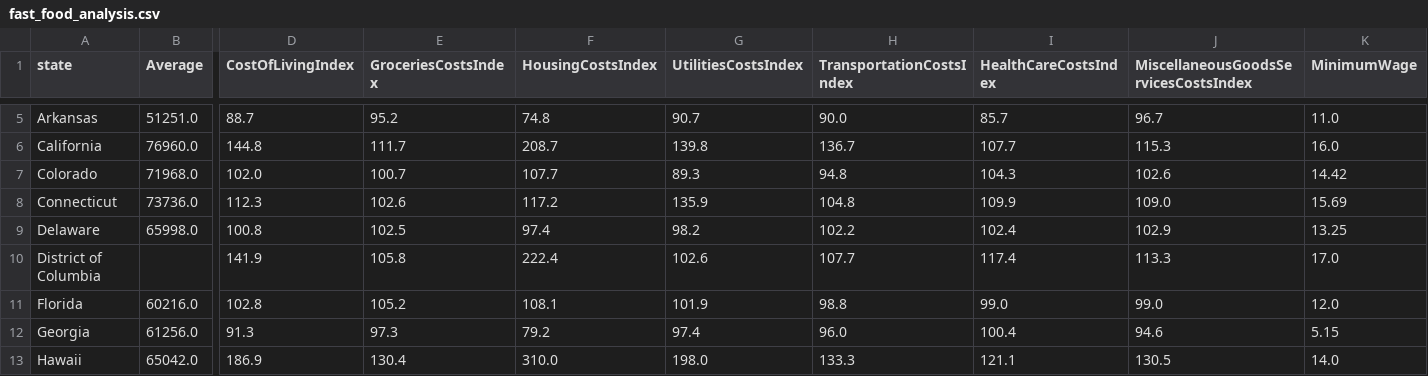
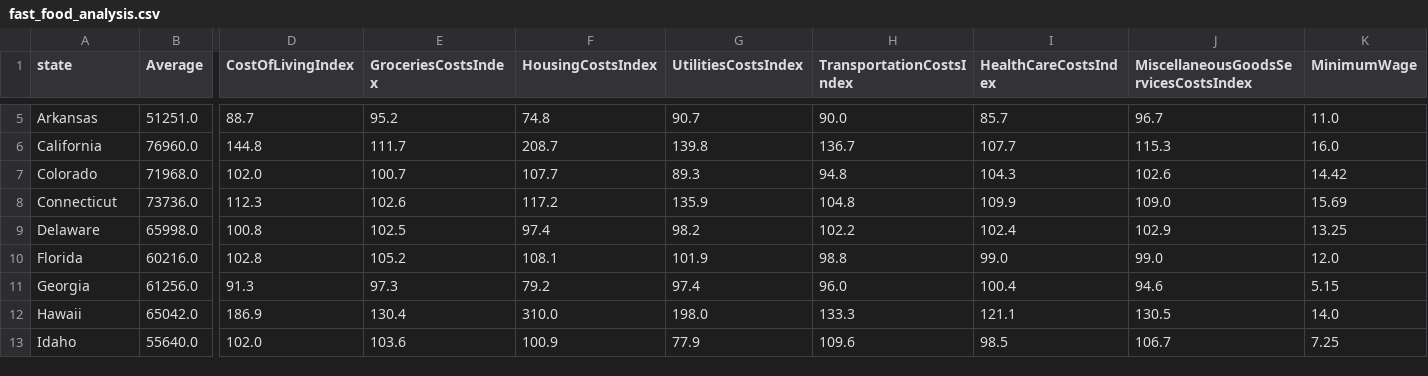
Before and after one commit to gbean4/Post_2, a CSV file: fast_food_analysis.csv, drawn as a sheet; only a part is shown, gaps mark what is left out; the shorter side is filled out with more unchanged rows; rows hold the shown columns only; the diff names each change by its address in the sheet, - before the commit and + after, or states it on an @@ line.

Commit message:
remove DC from data

```diff
--- a/fast_food_analysis.csv
+++ b/fast_food_analysis.csv
-row 10: District of Columbia |  | 141.9 | 105.8 | 222.4 | 102.6 | 107.7 | 117.4 | 113.3 | 17.0
```
Also changed, not shown: 1 other file.
